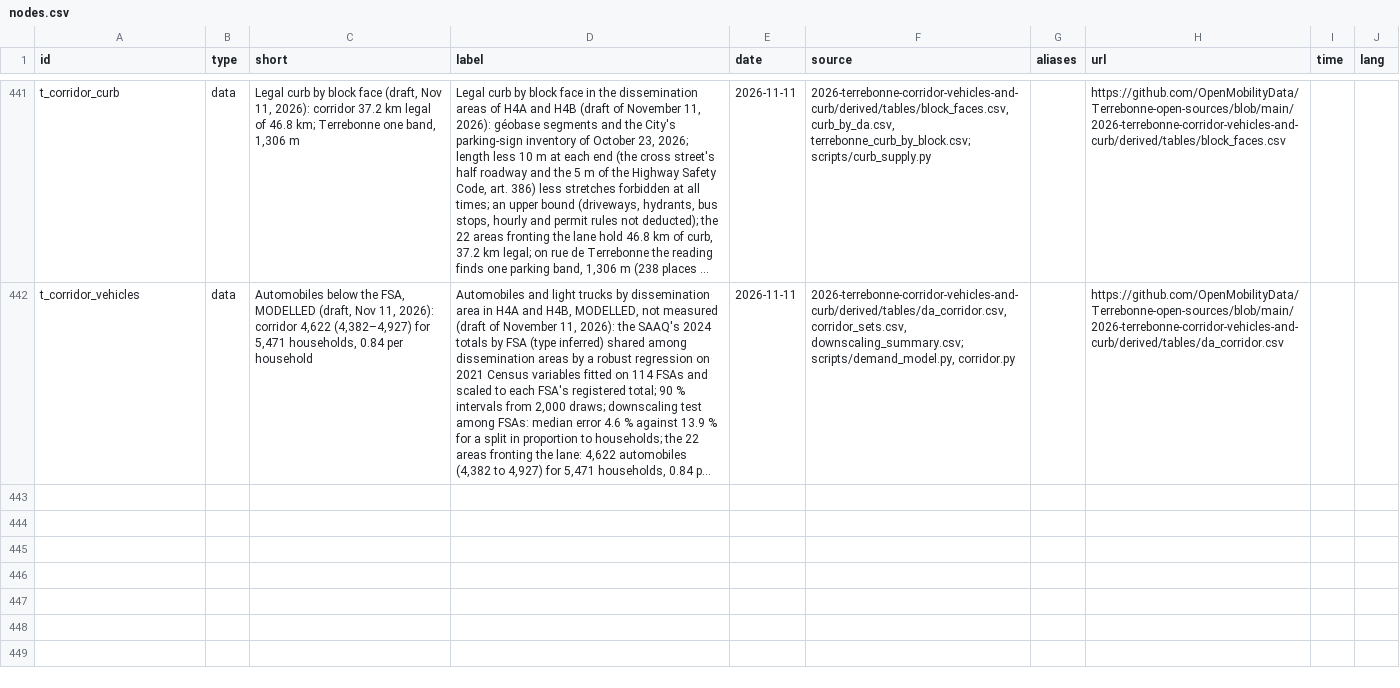
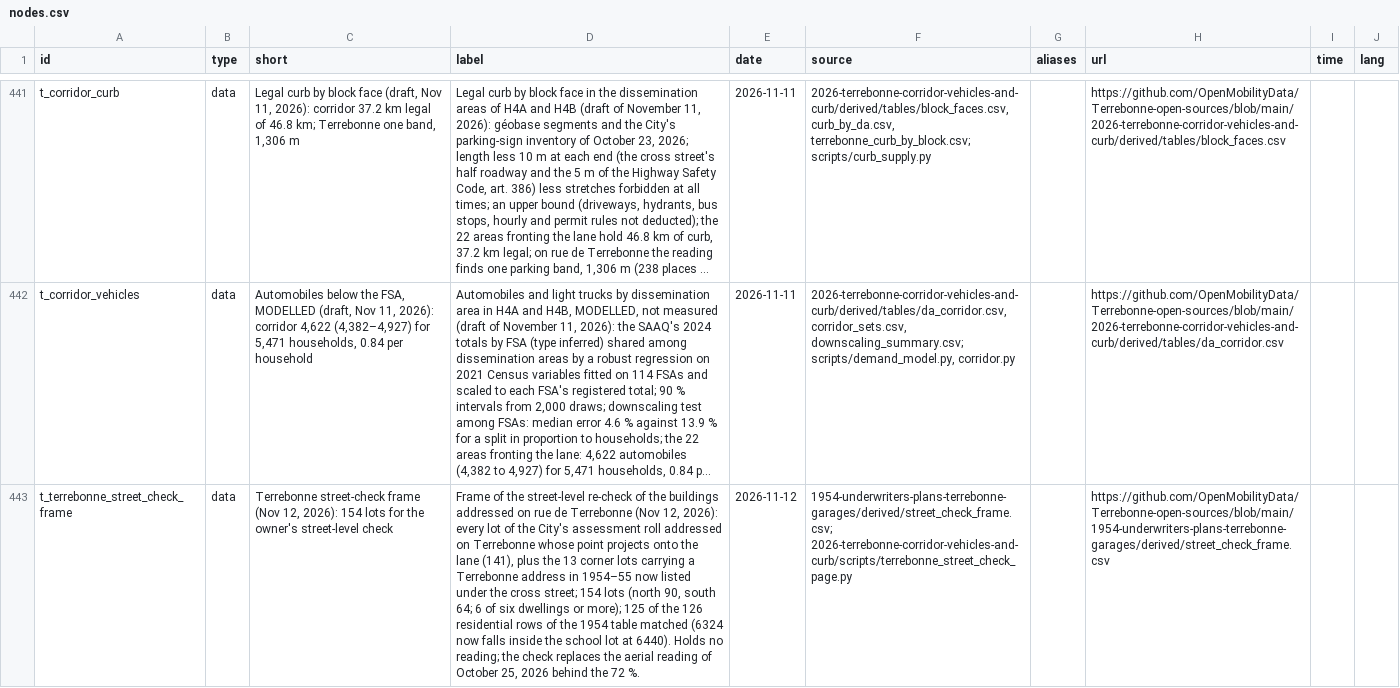
Before and after one commit to OpenMobilityData/Terrebonne-open-sources, a CSV file: 2026-evidence-graph/nodes.csv, drawn as a sheet; only a part is shown, gaps mark what is left out; long unchanged cells end in …; the diff names each change by its address in the sheet, - before the commit and + after, or states it on an @@ line.

```diff
--- a/2026-evidence-graph/nodes.csv
+++ b/2026-evidence-graph/nodes.csv
+row 443: t_terrebonne_street_check_frame | data | Terrebonne street-check frame (Nov 12, 2026): 154 lots for the owner's street-level check | Frame of the street-level re-check of the buildings addressed on rue de Terrebonne (Nov 12, 2026): every lot of the City's assessment roll addressed on Terrebonne whose point projects onto the lane (141), plus the 13 corner lots carrying a Terrebonne address in 1954–55 now listed under the cross street; 154 lots (north 90, south 64; 6 of six dwellings or more); 125 of the 126 residential rows of the 1954 table matched (6324 now falls inside the school lot at 6440). Holds no reading; the check replaces the aerial reading of October 25, 2026 behind the 72 %. | 2026-11-12 | 1954-underwriters-plans-terrebonne-garages/derived/street_check_frame.csv; 2026-terrebonne-corridor-vehicles-and-curb/scripts/terrebonne_street_check_page.py |  | https://github.com/OpenMobilityData/Terrebonne-open-sources/blob/main/1954-underwriters-plans-terrebonne-garages/derived/street_check_frame.csv
```
Also changed, not shown: 2026-evidence-graph/edges.csv, 8 other files.
